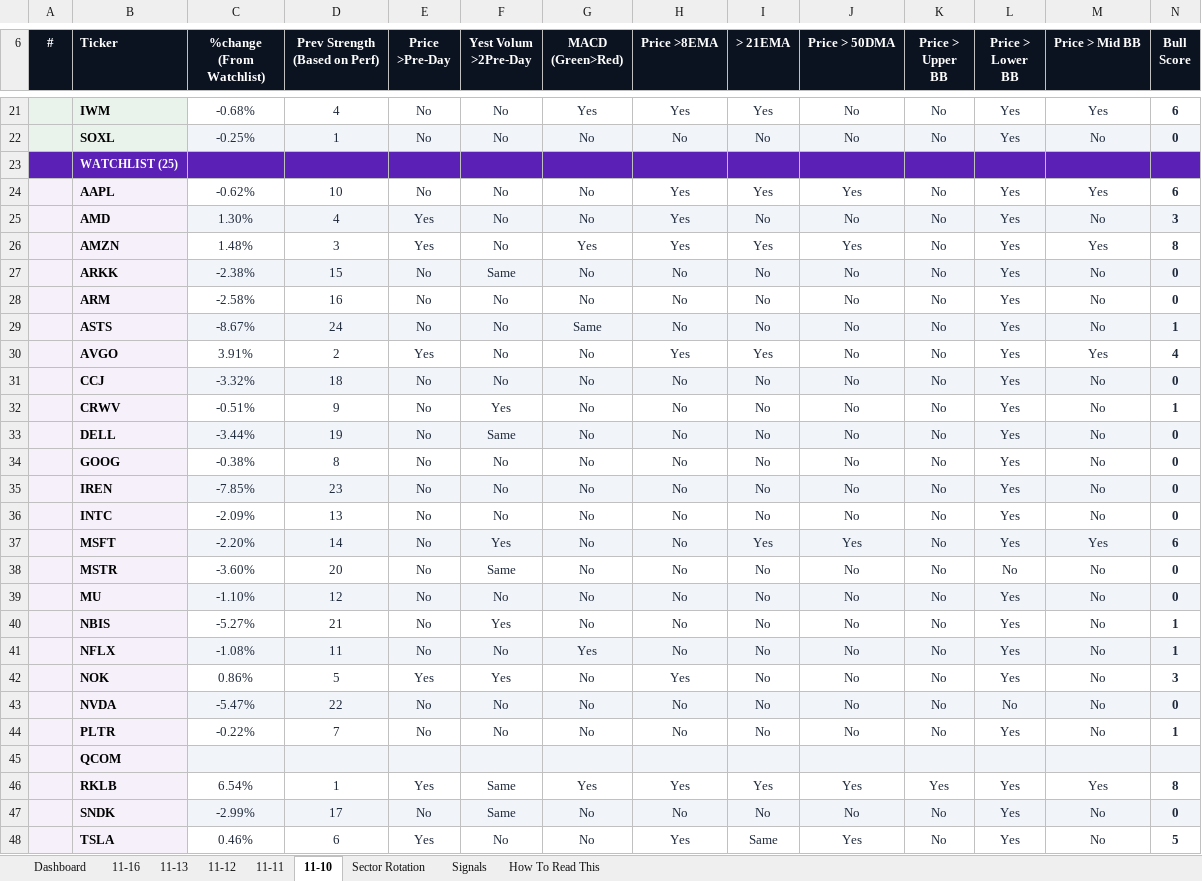
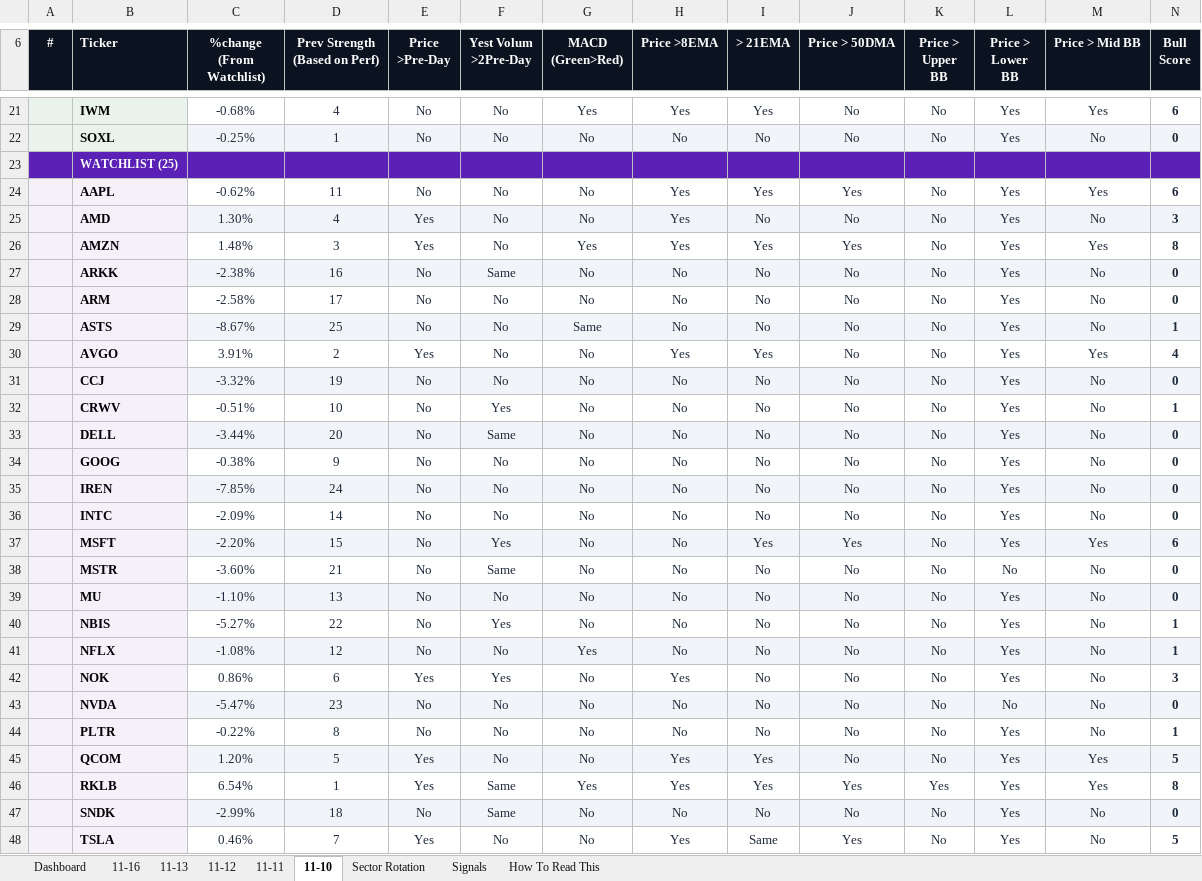
Before and after one commit to GeoWizard4645/Stock-Analysis-for-my-Grandpa, an Excel workbook: docs/data/latest.xlsx, sheet 11-10, drawn as a sheet; only a part is shown, gaps mark what is left out; values as stored, in another font and other column widths than the file's, no borders; conditional formats not drawn; removed rows and columns are numbered as before the commit, all else as after; rows hold the shown columns only; the diff covers the shown part only; the diff names each change by its address in the sheet, - before the commit and + after, or states it on an @@ line.

```diff
--- a/docs/data/latest.xlsx (sheet 11-10)
+++ b/docs/data/latest.xlsx (sheet 11-10)
-D24 (Prev Strength (Based on Perf)): 10
+D24 (Prev Strength (Based on Perf)): 11
-D27 (Prev Strength (Based on Perf)): 15
+D27 (Prev Strength (Based on Perf)): 16
-D28 (Prev Strength (Based on Perf)): 16
+D28 (Prev Strength (Based on Perf)): 17
-D29 (Prev Strength (Based on Perf)): 24
+D29 (Prev Strength (Based on Perf)): 25
-D31 (Prev Strength (Based on Perf)): 18
+D31 (Prev Strength (Based on Perf)): 19
-D32 (Prev Strength (Based on Perf)): 9
+D32 (Prev Strength (Based on Perf)): 10
-D33 (Prev Strength (Based on Perf)): 19
+D33 (Prev Strength (Based on Perf)): 20
-D34 (Prev Strength (Based on Perf)): 8
+D34 (Prev Strength (Based on Perf)): 9
-D35 (Prev Strength (Based on Perf)): 23
+D35 (Prev Strength (Based on Perf)): 24
-D36 (Prev Strength (Based on Perf)): 13
+D36 (Prev Strength (Based on Perf)): 14
-D37 (Prev Strength (Based on Perf)): 14
+D37 (Prev Strength (Based on Perf)): 15
-D38 (Prev Strength (Based on Perf)): 20
+D38 (Prev Strength (Based on Perf)): 21
-D39 (Prev Strength (Based on Perf)): 12
+D39 (Prev Strength (Based on Perf)): 13
-D40 (Prev Strength (Based on Perf)): 21
+D40 (Prev Strength (Based on Perf)): 22
-D41 (Prev Strength (Based on Perf)): 11
+D41 (Prev Strength (Based on Perf)): 12
-D42 (Prev Strength (Based on Perf)): 5
+D42 (Prev Strength (Based on Perf)): 6
-D43 (Prev Strength (Based on Perf)): 22
+D43 (Prev Strength (Based on Perf)): 23
-D44 (Prev Strength (Based on Perf)): 7
+D44 (Prev Strength (Based on Perf)): 8
-row 45:  | QCOM
+row 45:  | QCOM | 1.20% | 5 | Yes | No | No | Yes | Yes | No | No | Yes | Yes | 5
-D47 (Prev Strength (Based on Perf)): 17
+D47 (Prev Strength (Based on Perf)): 18
-D48 (Prev Strength (Based on Perf)): 6
+D48 (Prev Strength (Based on Perf)): 7
```
Also changed, not shown: 56 edited cells elsewhere in this sheet, sheet 11-16, sheet 11-13, sheet 11-12, sheet 11-11, sheet Dashboard, sheet Signals, 1 more sheet, charts or pictures, 1 other file.
